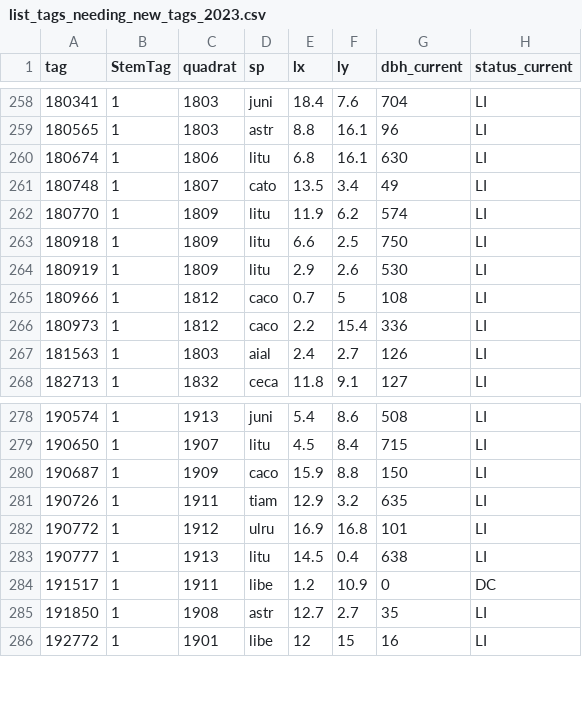
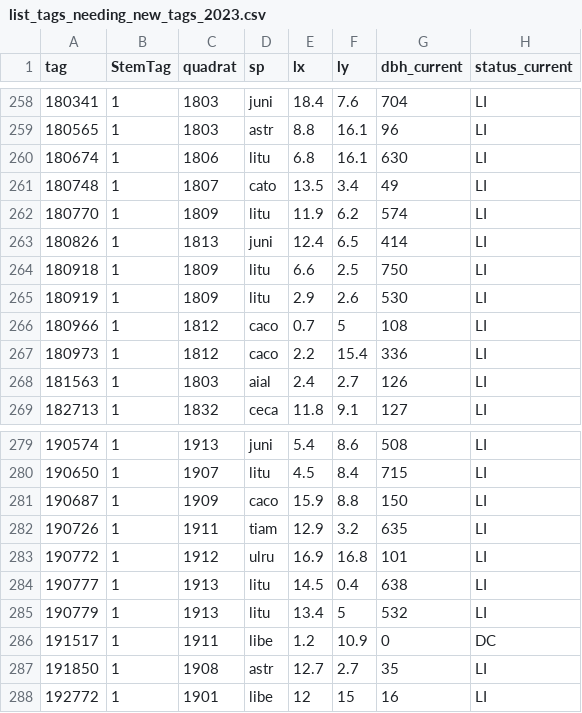
Before and after one commit to SCBI-ForestGEO/2023census, a CSV file: tags/list_tags_needing_new_tags_2023.csv, drawn as a sheet; only a part is shown, gaps mark what is left out; the diff names each change by its address in the sheet, - before the commit and + after, or states it on an @@ line.

```diff
--- a/tags/list_tags_needing_new_tags_2023.csv
+++ b/tags/list_tags_needing_new_tags_2023.csv
+row 263: 180826 | 1 | 1813 | juni | 12.4 | 6.5 | 414 | LI
+row 285: 190779 | 1 | 1913 | litu | 13.4 | 5 | 532 | LI
```
Also changed, not shown: QAQC_reports/DailyRate.csv, QAQC_reports/allWarnings.csv, 8 other files.
